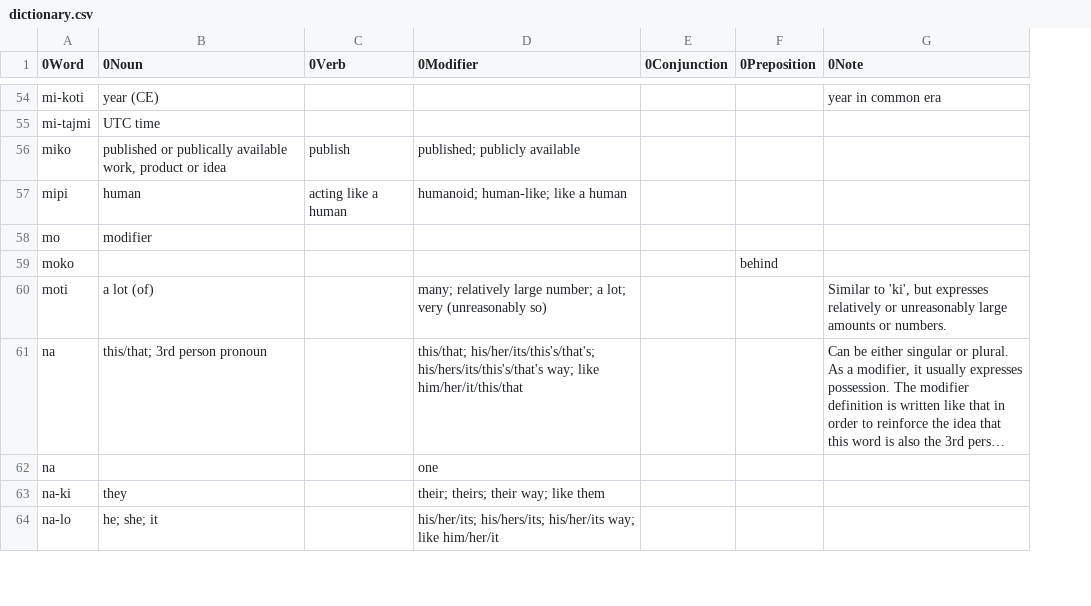
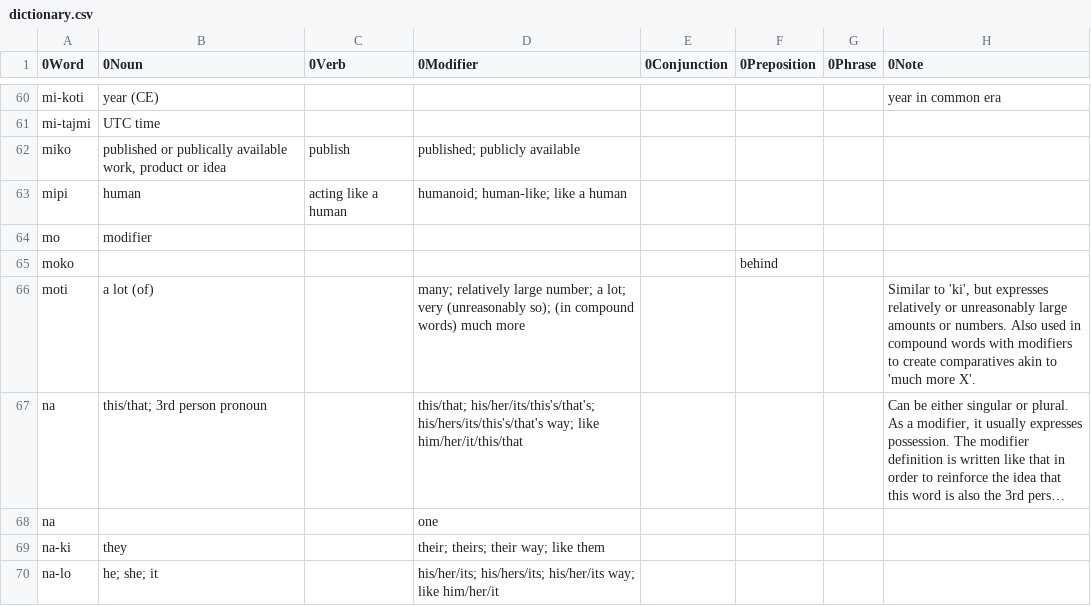
Before and after one commit to ae-dschorsaanjo/picilang, a CSV file: dictionary.csv, drawn as a sheet; only a part is shown, gaps mark what is left out; long unchanged cells end in …; addresses are those after the commit; the diff covers the shown part only; the diff names each change by its address in the sheet, - before the commit and + after, or states it on an @@ line.

Commit message:
Added words, the phrase row and general maintenance

```diff
--- a/dictionary.csv
+++ b/dictionary.csv
+column G (0Phrase), empty
-D66 (0Modifier): …very (unreasonably so)
+D66 (0Modifier): …very (unreasonably so); (in compound words) much more
-H66 (0Note): …or numbers.
+H66 (0Note): …or numbers. Also used in compound words with modifiers to create comparatives akin to 'much more X'.
```
Also changed, not shown: 14 added rows, 1 moved row and 7 edited cells elsewhere in this file.
